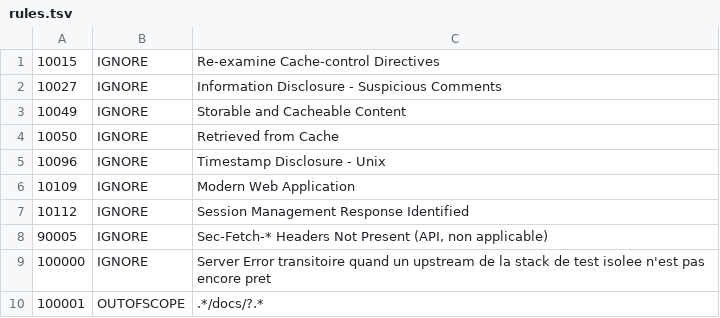
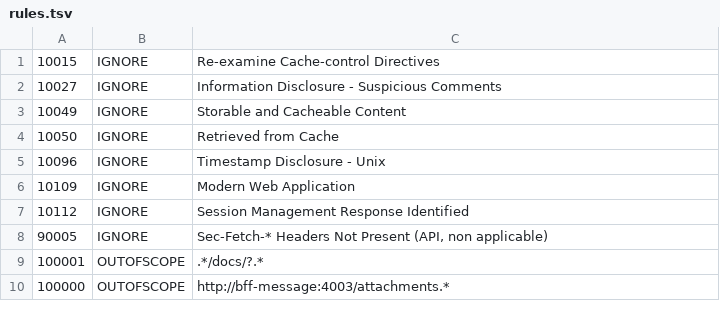
Before and after one commit to mairie360/BFF_Message, a TSV file: .zap/rules.tsv, drawn as a sheet; removed rows and columns are numbered as before the commit, all else as after; the diff names each change by its address in the sheet, - before the commit and + after, or states it on an @@ line.

```diff
--- a/.zap/rules.tsv
+++ b/.zap/rules.tsv
-row 9: 100000 | IGNORE | Server Error transitoire quand un upstream de la stack de test isolee n'est pas encore pret
+row 10: 100000 | OUTOFSCOPE | http://bff-message:4003/attachments.*
```
Also changed, not shown: 31 other files.
